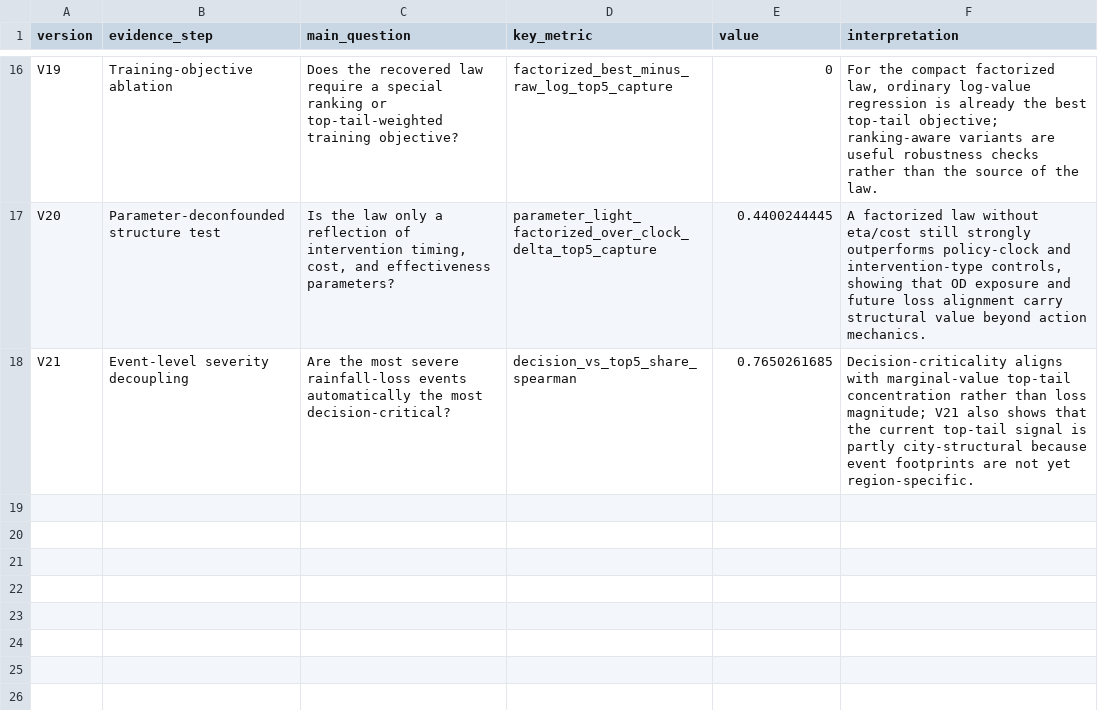
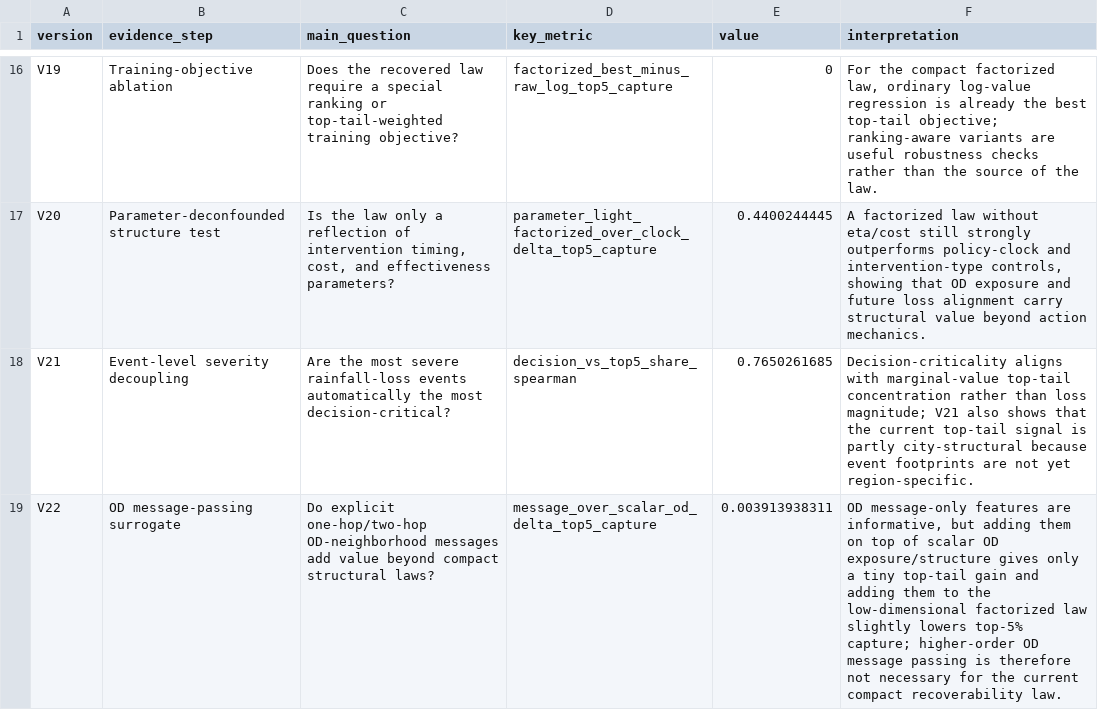
Before and after one commit to SuperOtterJory/Recoverable_Urban_Resilience, a CSV file: results/law_synthesis/tables/law_evidence_ladder.csv, drawn as a sheet; only a part is shown, gaps mark what is left out.

Commit message:
Test OD message-passing recovery law

```diff
--- a/results/law_synthesis/tables/law_evidence_ladder.csv
+++ b/results/law_synthesis/tables/law_evidence_ladder.csv
@@ -18 +18,2 @@ V20,Parameter-deconfounded structure test,"Is the law only a reflection of inter
 V21,Event-level severity decoupling,Are the most severe rainfall-loss events automatically the most decision-critical?,decision_vs_top5_share_spearman,0.7650261685,Decision-criticality aligns with marginal-value top-tail concentration rather than loss magnitude; V21 also shows that the current top-tail signal is partly city-structural because event footprints are not yet region-specific.
+V22,OD message-passing surrogate,Do explicit one-hop/two-hop OD-neighborhood messages add value beyond compact structural laws?,message_over_scalar_od_delta_top5_capture,0.003913938311,"OD message-only features are informative, but adding them on top of scalar OD exposure/structure gives only a tiny top-tail gain and adding them to the low-dimensional factorized law slightly lowers top-5% capture; higher-order OD message passing is therefore not necessary for the current compact recoverability law."
```
Also changed, not shown: results/law_synthesis/tables/law_limitations_and_next_steps.csv, 18 other files.
